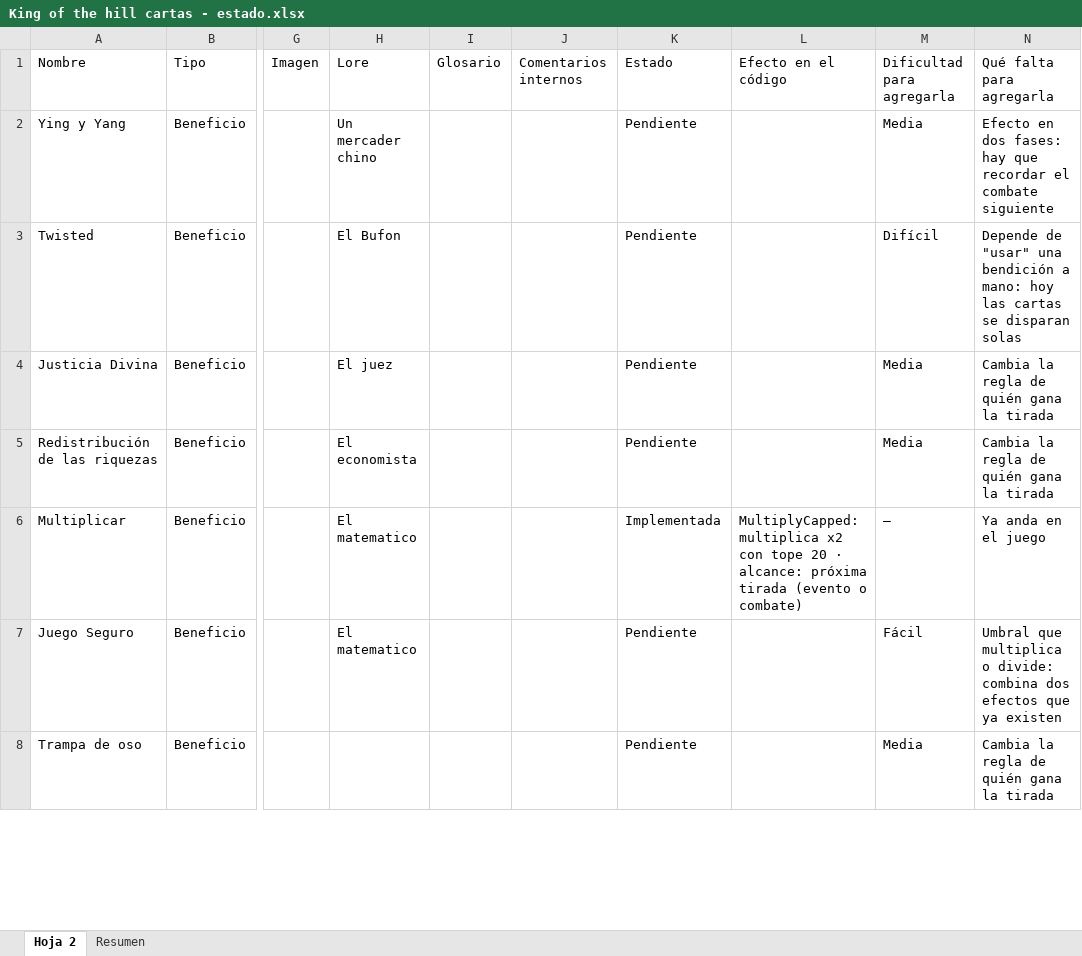
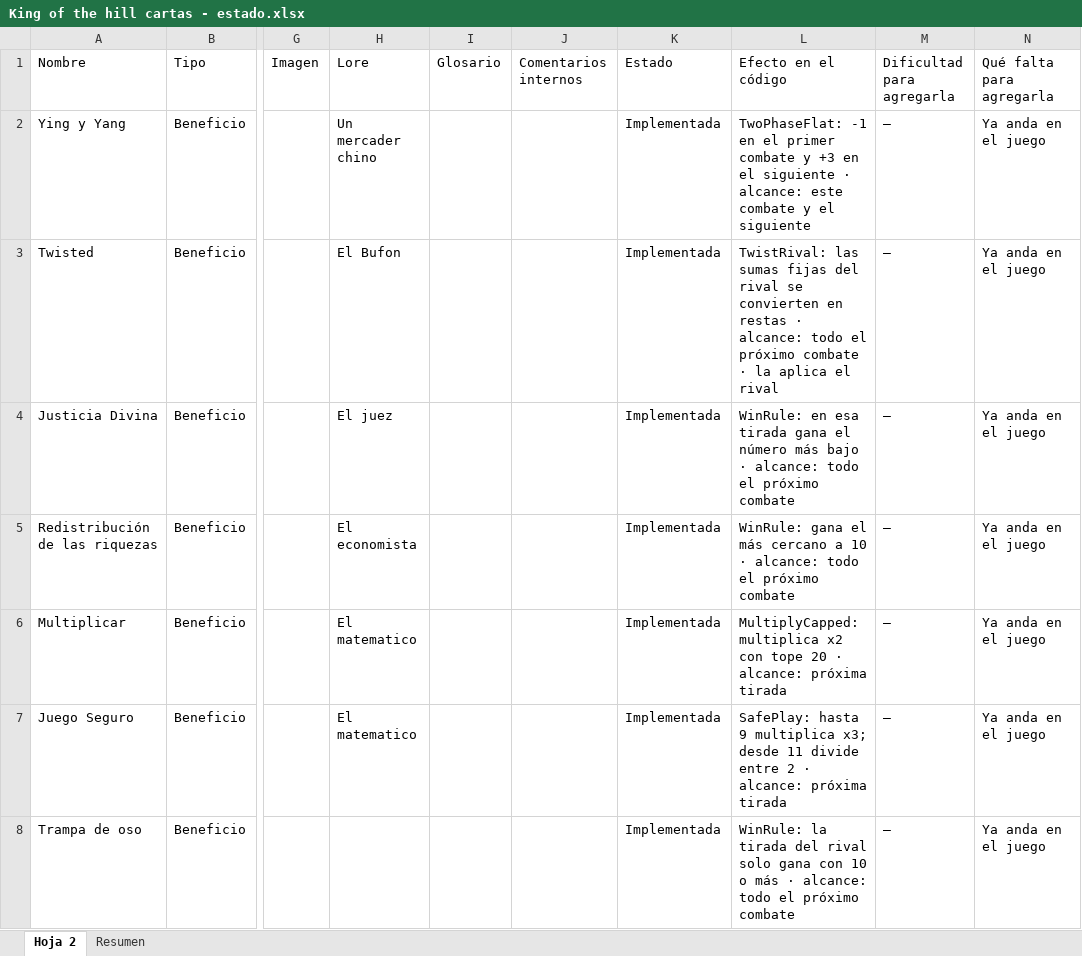
Before and after one commit to SoloDimeDeluxe/King-of-the-Hill, an Excel workbook: King of the hill cartas - estado.xlsx, sheet Hoja 2, drawn as a sheet; only a part is shown, gaps mark what is left out; values as stored, in another font and other column widths than the file's, no cell formats; charts and pictures and table styles not drawn; the diff covers the shown part only; the diff names each change by its address in the sheet, - before the commit and + after, or states it on an @@ line.

Commit message:
Musica, Animaciones, Todas las cartas, Sonidos, mejor ambientacion

```diff
--- a/King of the hill cartas - estado.xlsx (sheet Hoja 2)
+++ b/King of the hill cartas - estado.xlsx (sheet Hoja 2)
-K2:K5 (Estado): Pendiente
+K2:K5 (Estado): Implementada
-L2 (Efecto en el código): (empty)
+L2 (Efecto en el código): TwoPhaseFlat: -1 en el primer combate y +3 en el siguiente · alcance: este combate y el siguiente
-M2 (Dificultad para agregarla): Media
+M2 (Dificultad para agregarla): —
-N2 (Qué falta para agregarla): Efecto en dos fases: hay que recordar el combate siguiente
+N2 (Qué falta para agregarla): Ya anda en el juego
-L3 (Efecto en el código): (empty)
+L3 (Efecto en el código): TwistRival: las sumas fijas del rival se convierten en restas · alcance: todo el próximo combate · la aplica el rival
-M3 (Dificultad para agregarla): Difícil
+M3 (Dificultad para agregarla): —
-N3 (Qué falta para agregarla): Depende de "usar" una bendición a mano: hoy las cartas se disparan solas
+N3 (Qué falta para agregarla): Ya anda en el juego
-L4 (Efecto en el código): (empty)
+L4 (Efecto en el código): WinRule: en esa tirada gana el número más bajo · alcance: todo el próximo combate
-M4:M5 (Dificultad para agregarla): Media
+M4:M5 (Dificultad para agregarla): —
-N4:N5 (Qué falta para agregarla): Cambia la regla de quién gana la tirada
+N4:N5 (Qué falta para agregarla): Ya anda en el juego
-L5 (Efecto en el código): (empty)
+L5 (Efecto en el código): WinRule: gana el más cercano a 10 · alcance: todo el próximo combate
-L6 (Efecto en el código): …próxima tirada (evento o combate)
+L6 (Efecto en el código): …próxima tirada
-K7:K8 (Estado): Pendiente
+K7:K8 (Estado): Implementada
-L7 (Efecto en el código): (empty)
+L7 (Efecto en el código): SafePlay: hasta 9 multiplica x3; desde 11 divide entre 2 · alcance: próxima tirada
-M7 (Dificultad para agregarla): Fácil
+M7 (Dificultad para agregarla): —
-N7 (Qué falta para agregarla): Umbral que multiplica o divide: combina dos efectos que ya existen
+N7 (Qué falta para agregarla): Ya anda en el juego
-L8 (Efecto en el código): (empty)
+L8 (Efecto en el código): WinRule: la tirada del rival solo gana con 10 o más · alcance: todo el próximo combate
-M8 (Dificultad para agregarla): Media
+M8 (Dificultad para agregarla): —
-N8 (Qué falta para agregarla): Cambia la regla de quién gana la tirada
+N8 (Qué falta para agregarla): Ya anda en el juego
```
Also changed, not shown: 270 edited cells elsewhere in this sheet, sheet Resumen, cell formats, 36 other files.
